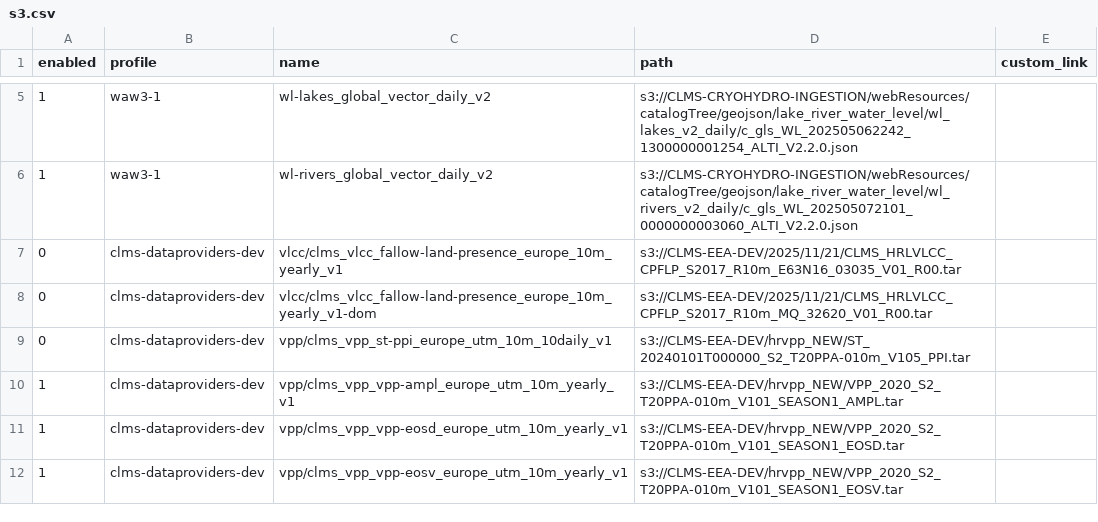
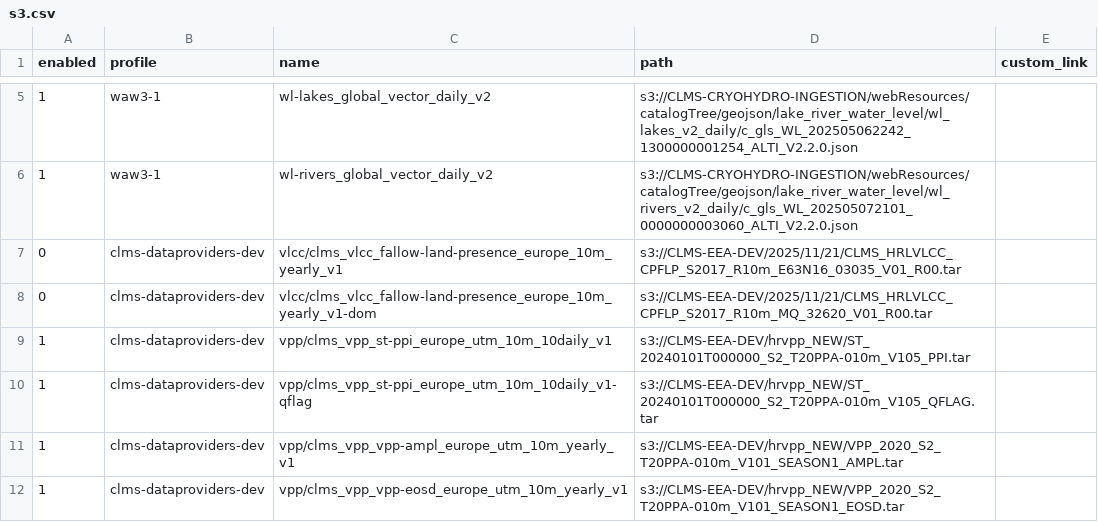
Before and after one commit to copernicus-land/cdse-odata-samples, a CSV file: scripts/s3.csv, drawn as a sheet; only a part is shown, gaps mark what is left out; the shorter side is filled out with more unchanged rows.

Commit message:
ST PPI and QFLAG as separate products in the same dataset

```diff
--- a/scripts/s3.csv
+++ b/scripts/s3.csv
@@ -8,3 +8,4 @@ enabled,profile,name,path,custom_link
 0,clms-dataproviders-dev,vlcc/clms_vlcc_fallow-land-presence_europe_10m_yearly_v1-dom,s3://CLMS-EEA-DEV/2025/11/21/CLMS_HRLVLCC_CPFLP_S2017_R10m_MQ_32620_V01_R00.tar
-0,clms-dataproviders-dev,vpp/clms_vpp_st-ppi_europe_utm_10m_10daily_v1,s3://CLMS-EEA-DEV/hrvpp_NEW/ST_20240101T000000_S2_T20PPA-010m_V105_PPI.tar
+1,clms-dataproviders-dev,vpp/clms_vpp_st-ppi_europe_utm_10m_10daily_v1,s3://CLMS-EEA-DEV/hrvpp_NEW/ST_20240101T000000_S2_T20PPA-010m_V105_PPI.tar
+1,clms-dataproviders-dev,vpp/clms_vpp_st-ppi_europe_utm_10m_10daily_v1-qflag,s3://CLMS-EEA-DEV/hrvpp_NEW/ST_20240101T000000_S2_T20PPA-010m_V105_QFLAG.tar
 1,clms-dataproviders-dev,vpp/clms_vpp_vpp-ampl_europe_utm_10m_yearly_v1,s3://CLMS-EEA-DEV/hrvpp_NEW/VPP_2020_S2_T20PPA-010m_V101_SEASON1_AMPL.tar
```
Also changed, not shown: 2 other files.
